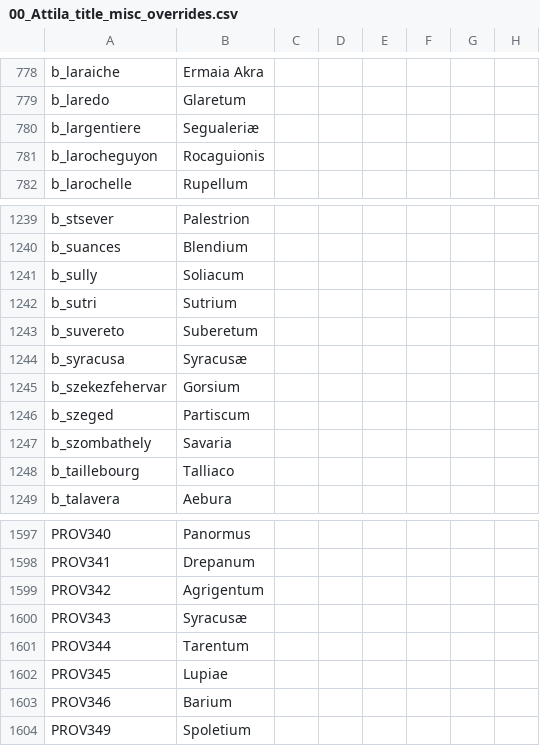
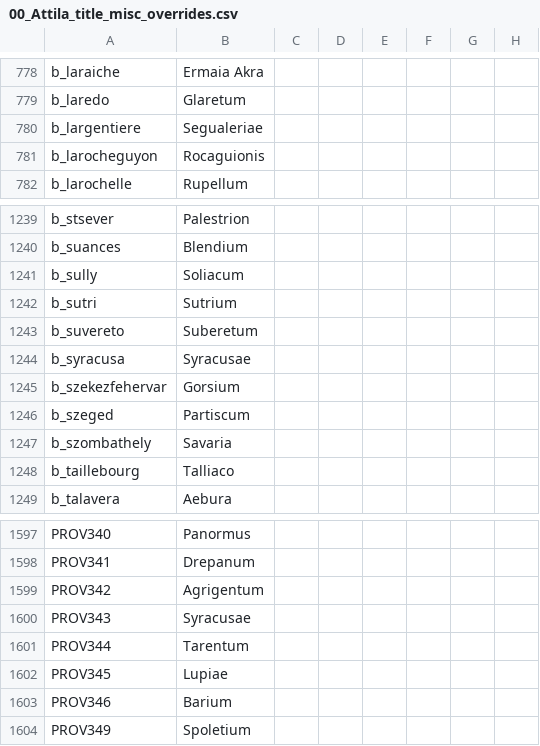
Before and after one commit to Ofaloaf/GothLP, a CSV file: localisation/00_Attila_title_misc_overrides.csv, drawn as a sheet; only a part is shown, gaps mark what is left out; the diff names each change by its address in the sheet, - before the commit and + after, or states it on an @@ line.

```diff
--- a/localisation/00_Attila_title_misc_overrides.csv
+++ b/localisation/00_Attila_title_misc_overrides.csv
-B780: Segualeriæ
+B780: Segualeriae
-B1244: Syracusæ
+B1244: Syracusae
-B1600: Syracusæ
+B1600: Syracusae
```
Also changed, not shown: localisation/Attila_titles.csv, 7 other files.
